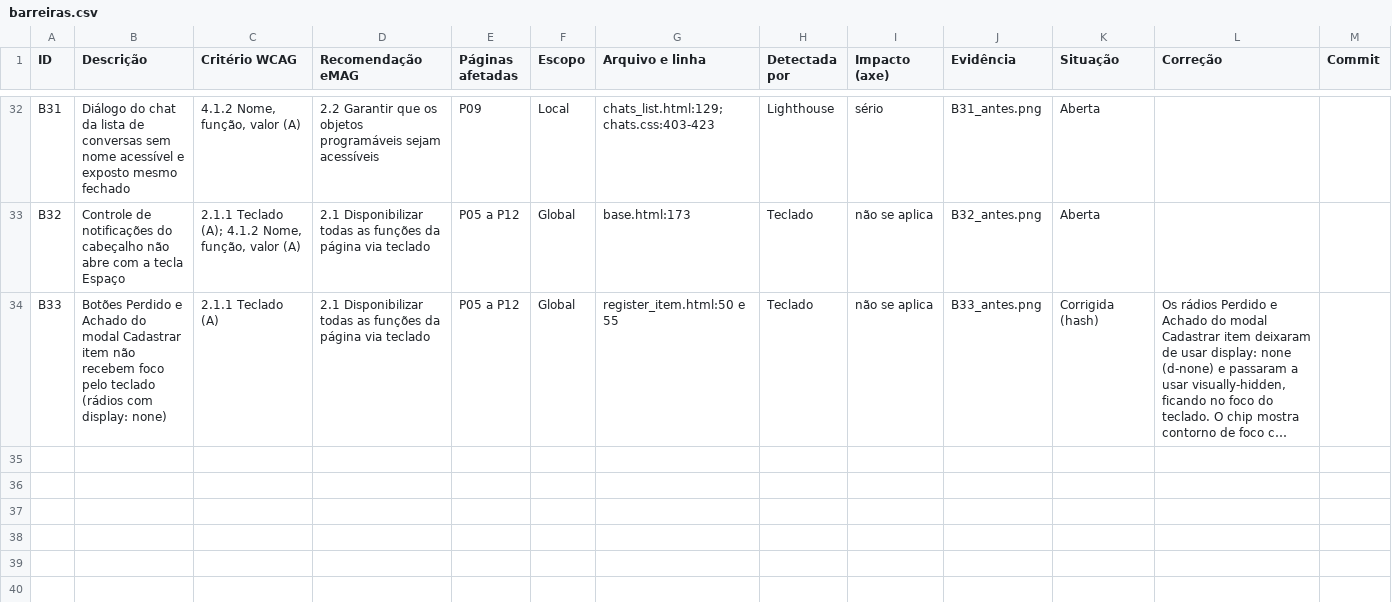
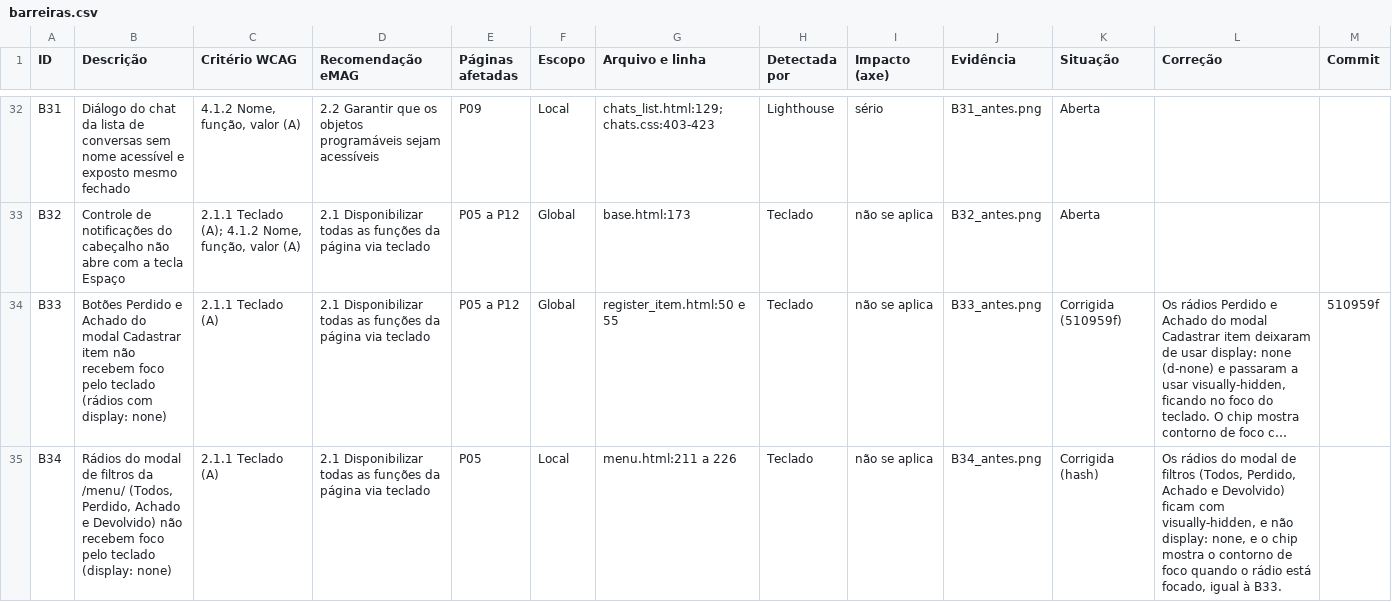
Before and after one commit to gabryellgs/projeto-find, a CSV file: acessibilidade/barreiras.csv, drawn as a sheet; only a part is shown, gaps mark what is left out; long unchanged cells end in …; the diff names each change by its address in the sheet, - before the commit and + after, or states it on an @@ line.

Commit message:
filtros de status alcançáveis pelo teclado

```diff
--- a/acessibilidade/barreiras.csv
+++ b/acessibilidade/barreiras.csv
-K34 (Situação): Corrigida (hash)
+K34 (Situação): Corrigida (510959f)
-M34 (Commit): (empty)
+M34 (Commit): 510959f
+row 35: B34 | Rádios do modal de filtros da /menu/ (Todos, Perdido, Achado e Devolvido) não recebem foco pelo teclado (display: none) | 2.1.1 Teclado (A) | 2.1 Disponibilizar todas as funções da página via teclado | P05 | Local | menu.html:211 a 226 | Teclado | não se aplica | B34_antes.png | Corrigida (hash) | Os rádios do modal de filtros (Todos, Perdido, Achado e Devolvido) ficam com visually-hidden, e não display: none, e o chip mostra o contorno de foco quando o rádio está focado, igual à B33.
```
Also changed, not shown: 5 other files.
